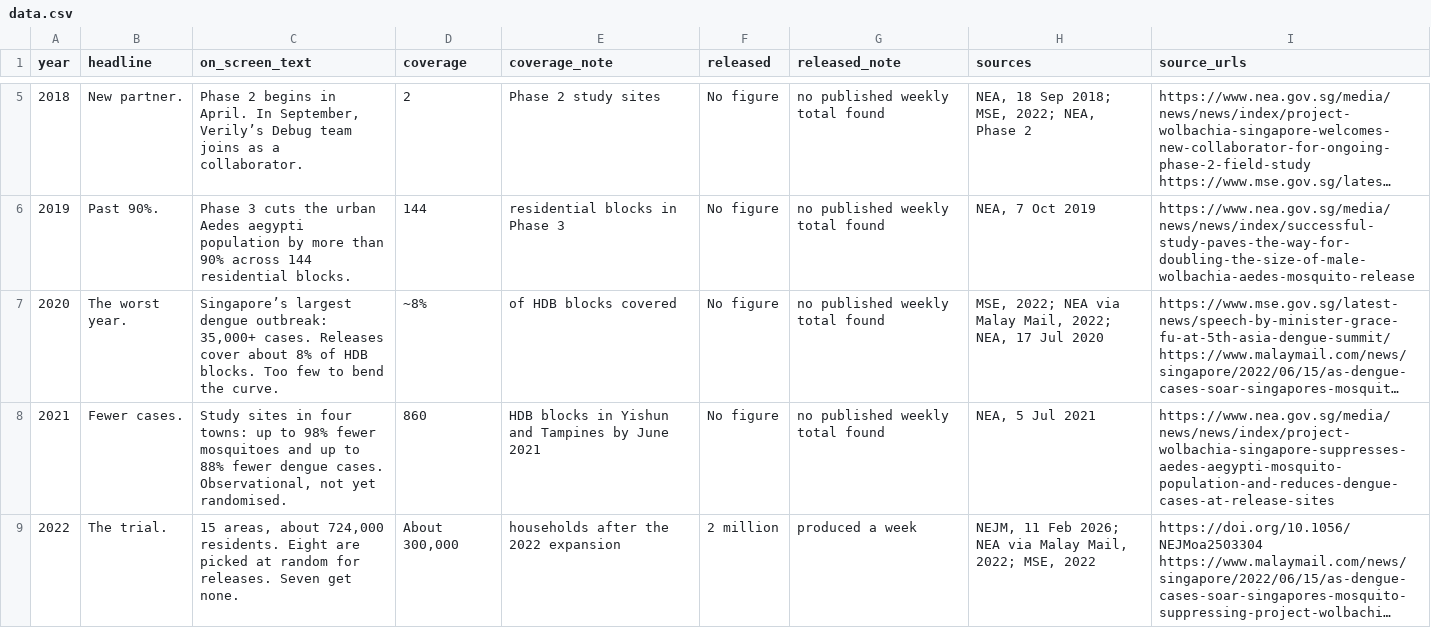
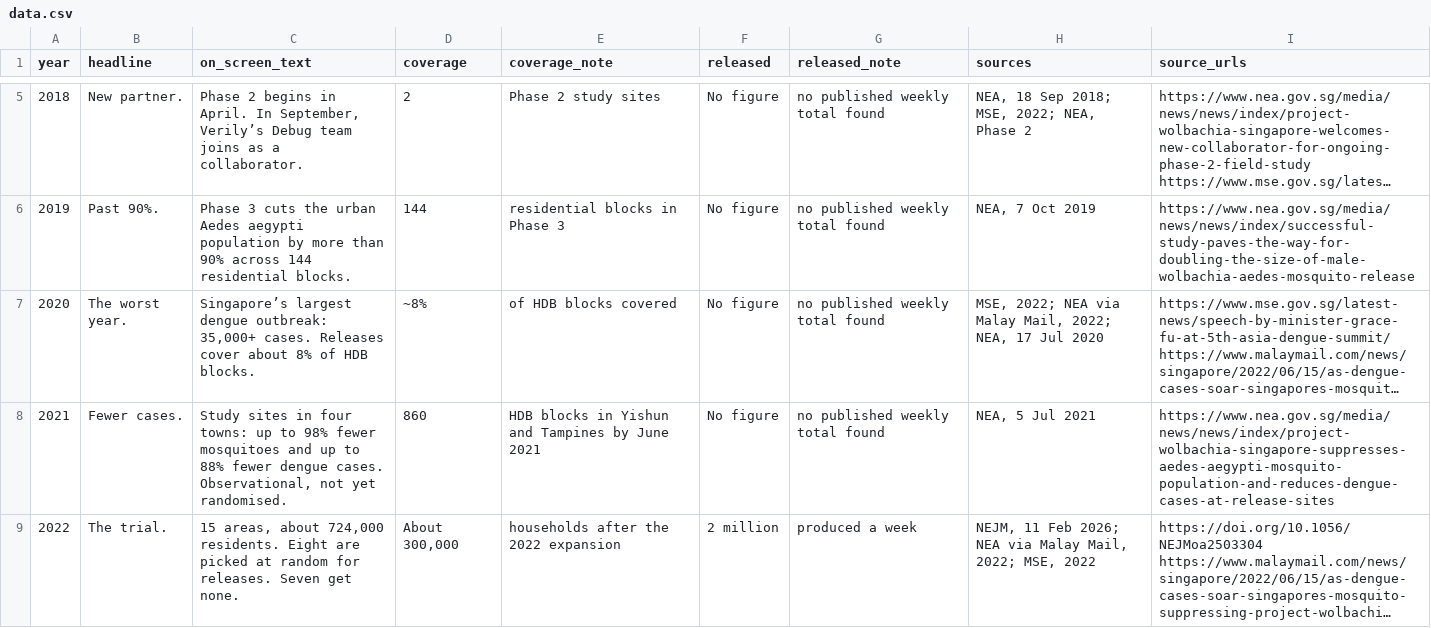
Before and after one commit to siddharthachaturvedi/sidc-portfolio, a CSV file: doodles/wolbachia/data.csv, drawn as a sheet; only a part is shown, gaps mark what is left out; long unchanged cells end in …; the diff names each change by its address in the sheet, - before the commit and + after, or states it on an @@ line.

```diff
--- a/doodles/wolbachia/data.csv
+++ b/doodles/wolbachia/data.csv
-C7 (on_screen_text): …HDB blocks. Too few to bend the curve.
+C7 (on_screen_text): …HDB blocks.
```
Also changed, not shown: 2 other files.
